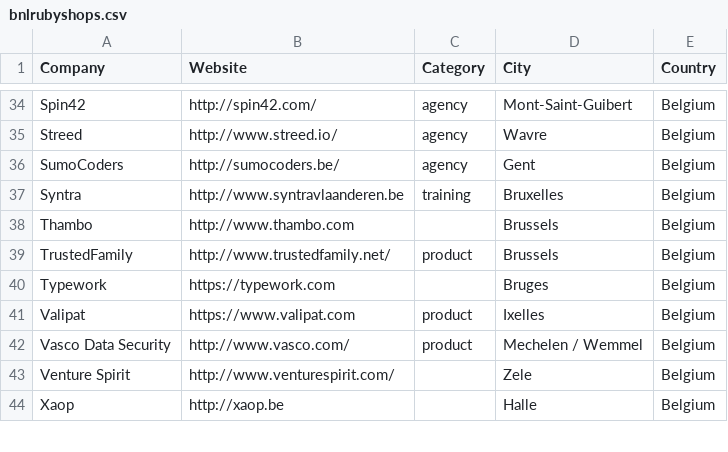
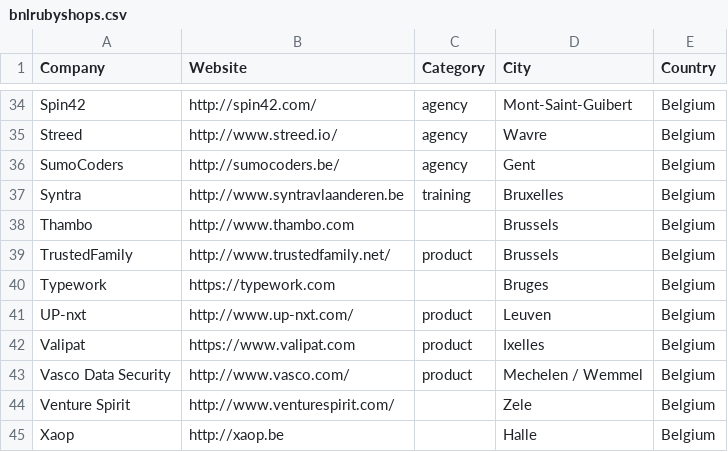
Before and after one commit to brug-be/rubyshops, a CSV file: bnlrubyshops.csv, drawn as a sheet; only a part is shown, gaps mark what is left out; the diff names each change by its address in the sheet, - before the commit and + after, or states it on an @@ line.

Commit message:
Add UP-nxt to the list.

```diff
--- a/bnlrubyshops.csv
+++ b/bnlrubyshops.csv
+row 41: UP-nxt | http://www.up-nxt.com/ | product | Leuven | Belgium
```
